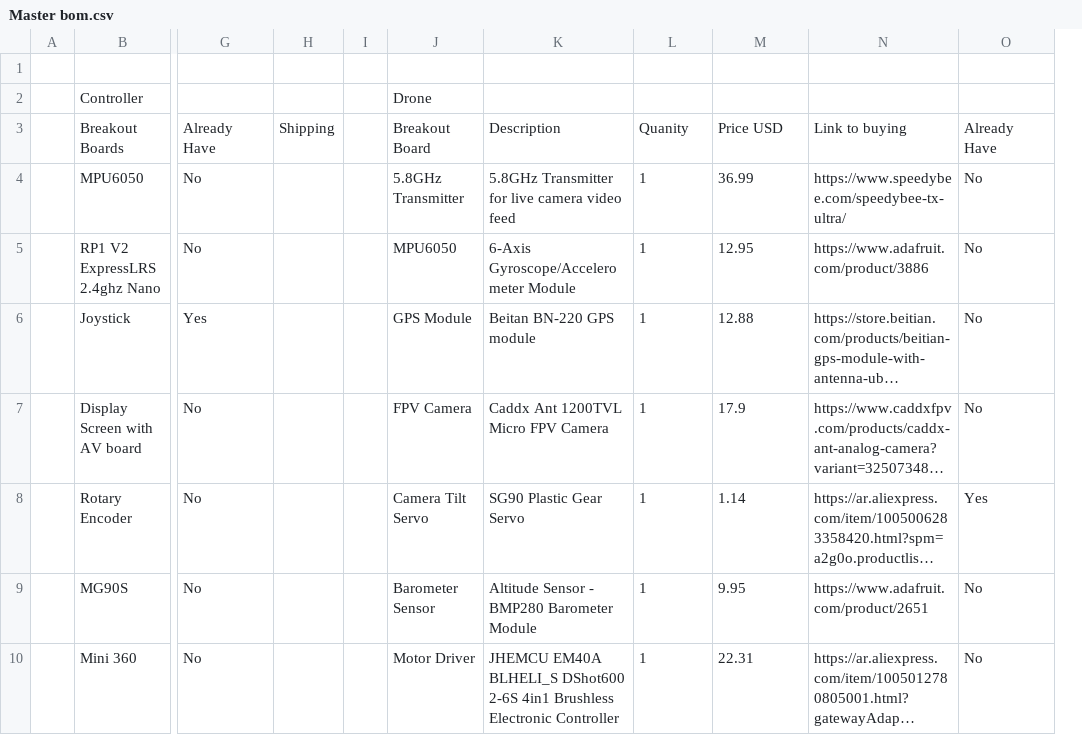
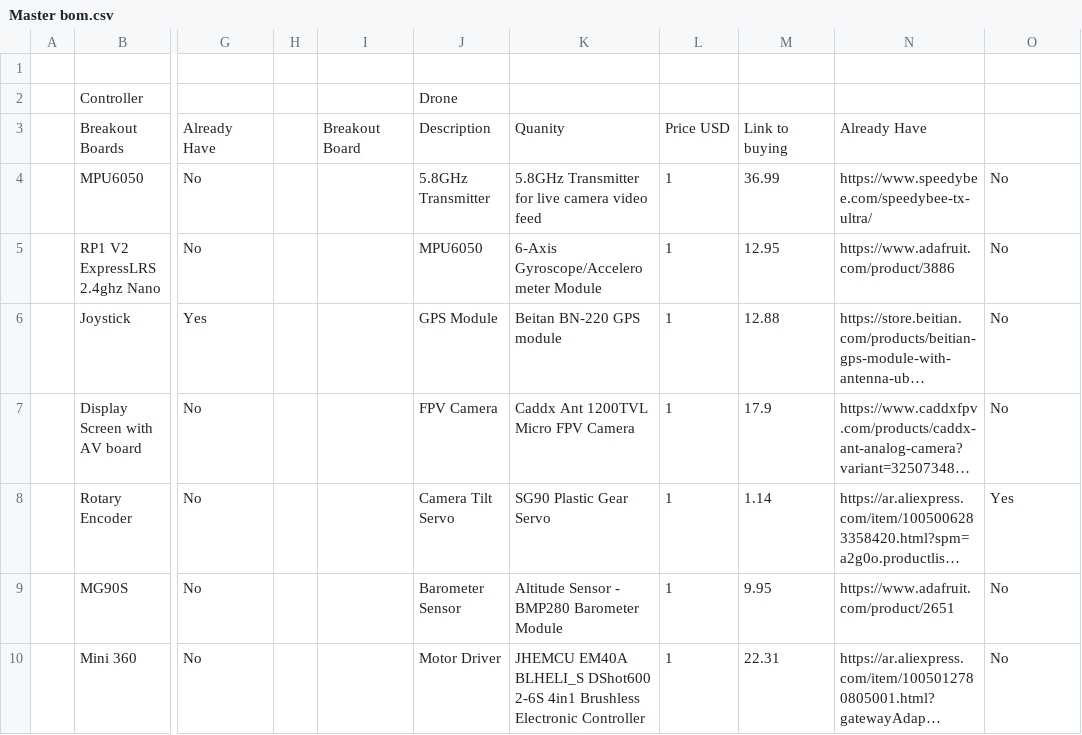
Before and after one commit to muhahmer/Drone_Fallen-Hack-Club-Competition-, a CSV file: Master bom.csv, drawn as a sheet; only a part is shown, gaps mark what is left out; long unchanged cells end in …; removed rows and columns are numbered as before the commit, all else as after; the diff names each change by its address in the sheet, - before the commit and + after, or states it on an @@ line.

Commit message:
Update Master bom.csv

```diff
--- a/Master bom.csv
+++ b/Master bom.csv
-column H, row 3: Shipping
+column I, row 3: Breakout Board
-J3: Breakout Board
+J3: Description
-K3: Description
+K3: Quanity
-L3: Quanity
+L3: Price USD
-M3: Price USD
+M3: Link to buying
-N3: Link to buying
+N3: Already Have
-O3: Already Have
+O3: (empty)
```
